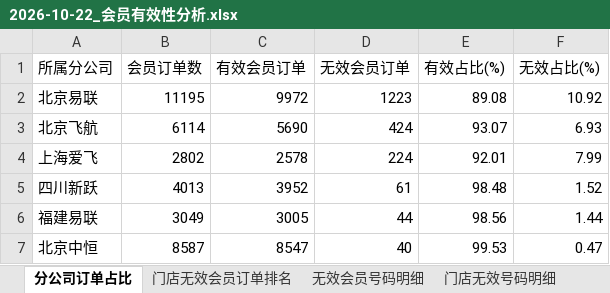
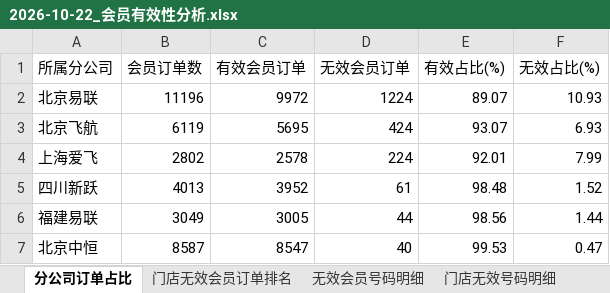
Before and after one commit to panghao007/retail-dashboard, an Excel workbook: d/2026-10-22_会员有效性分析.xlsx, sheet 分公司订单占比, drawn as a sheet; values as stored, in another font and other column widths than the file's, no borders; the diff names each change by its address in the sheet, - before the commit and + after, or states it on an @@ line.

```diff
--- a/d/2026-10-22_会员有效性分析.xlsx (sheet 分公司订单占比)
+++ b/d/2026-10-22_会员有效性分析.xlsx (sheet 分公司订单占比)
-B2 (会员订单数): 11195
+B2 (会员订单数): 11196
-D2 (无效会员订单): 1223
+D2 (无效会员订单): 1224
-E2 (有效占比(%)): 89.08
+E2 (有效占比(%)): 89.07
-F2 (无效占比(%)): 10.92
+F2 (无效占比(%)): 10.93
-B3 (会员订单数): 6114
+B3 (会员订单数): 6119
-C3 (有效会员订单): 5690
+C3 (有效会员订单): 5695
```
Also changed, not shown: sheet 异常明细(订单级), sheet 无效会员号码明细, sheet 门店无效号码明细, sheet 退货订单明细, sheet 内部业务礼品单, sheet 门店无效会员订单排名, 1 more sheet, 5 other files.
